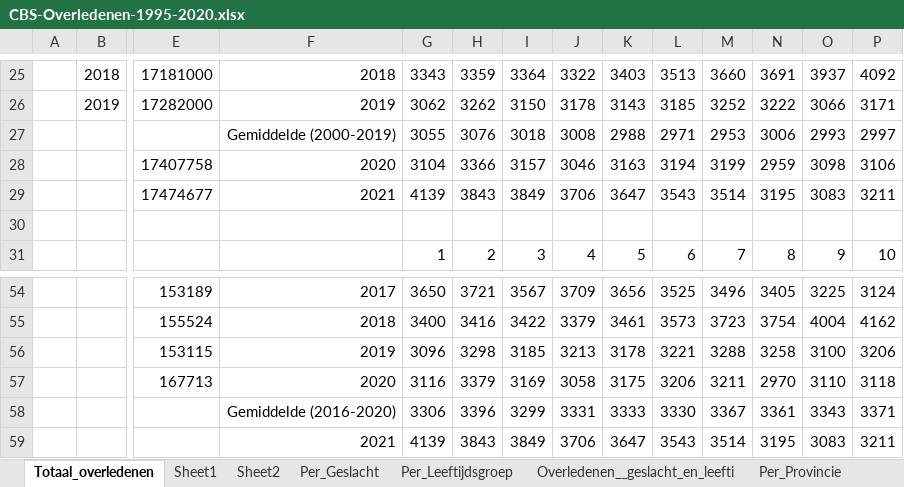
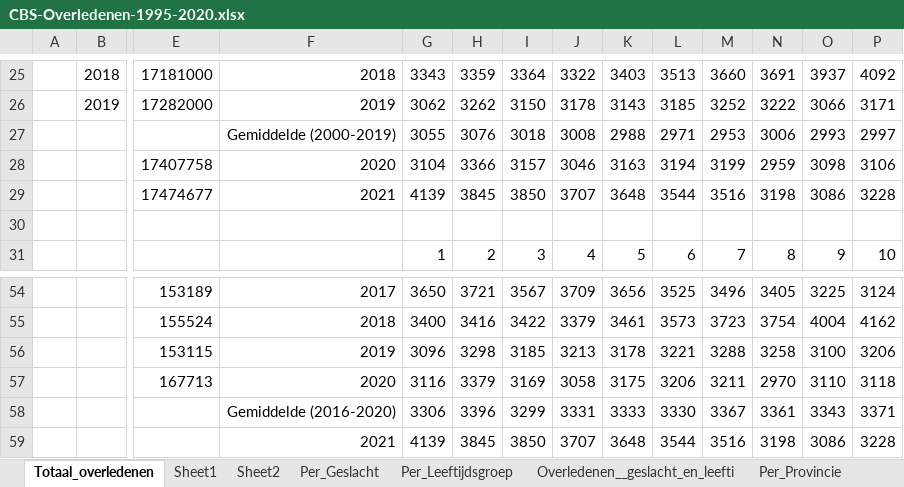
Before and after one commit to mzelst/covid-19, an Excel workbook: data-misc/excess_mortality/CBS-Overledenen-1995-2020.xlsx, sheet Totaal_overledenen, drawn as a sheet; only a part is shown, gaps mark what is left out; values as stored, in another font and other column widths than the file's, no borders; charts and pictures not drawn; removed rows and columns are numbered as before the commit, all else as after; rows hold the shown columns only; the diff names each change by its address in the sheet, - before the commit and + after, or states it on an @@ line.

Commit message:
Update RIVM mortality and graphs

```diff
--- a/data-misc/excess_mortality/CBS-Overledenen-1995-2020.xlsx (sheet Totaal_overledenen)
+++ b/data-misc/excess_mortality/CBS-Overledenen-1995-2020.xlsx (sheet Totaal_overledenen)
-row 29:  |  | 17474677 | 2021 | 4139 | 3843 | 3849 | 3706 | 3647 | 3543 | 3514 | 3195 | 3083 | 3211
+row 29:  |  | 17474677 | 2021 | 4139 | 3845 | 3850 | 3707 | 3648 | 3544 | 3516 | 3198 | 3086 | 3228
-row 59:  |  |  | 2021 | 4139 | 3843 | 3849 | 3706 | 3647 | 3543 | 3514 | 3195 | 3083 | 3211
+row 59:  |  |  | 2021 | 4139 | 3845 | 3850 | 3707 | 3648 | 3544 | 3516 | 3198 | 3086 | 3228
```
Also changed, not shown: charts or pictures, 1 other file.
